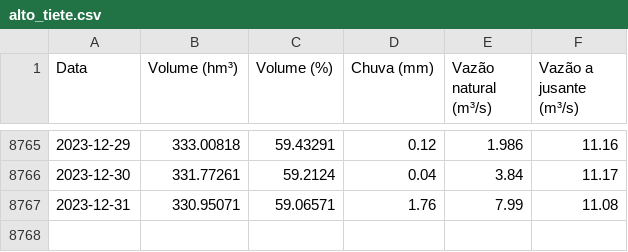
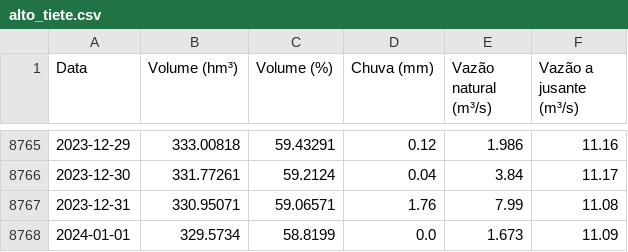
Before and after one commit to GMerencio/sabesp-api, a CSV file: dados/alto_tiete.csv, drawn as a sheet; only a part is shown, gaps mark what is left out; the diff names each change by its address in the sheet, - before the commit and + after, or states it on an @@ line.

```diff
--- a/dados/alto_tiete.csv
+++ b/dados/alto_tiete.csv
+row 8768: 2024-01-01 | 329.5734 | 58.8199 | 0.0 | 1.673 | 11.09
```
Also changed, not shown: dados/cantareira.csv, dados/rio_claro_reservatorios.csv, 9 other files.
